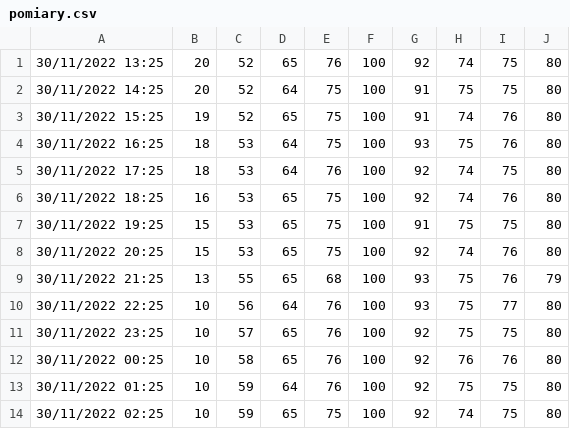
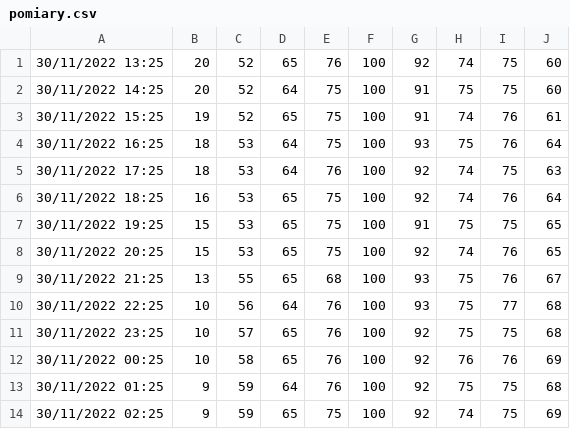
Before and after one commit to Radolini3/GardenIrrigationStation_WebServer, a CSV file: dataCapture/pomiary.csv, drawn as a sheet.

```diff
--- a/dataCapture/pomiary.csv
+++ b/dataCapture/pomiary.csv
@@ -1,14 +1,14 @@
-30/11/2022 13:25,20,52,65,76,100,92,74,75,80,
-30/11/2022 14:25,20,52,64,75,100,91,75,75,80,
-30/11/2022 15:25,19,52,65,75,100,91,74,76,80,
-30/11/2022 16:25,18,53,64,75,100,93,75,76,80,
-30/11/2022 17:25,18,53,64,76,100,92,74,75,80,
-30/11/2022 18:25,16,53,65,75,100,92,74,76,80,
-30/11/2022 19:25,15,53,65,75,100,91,75,75,80,
-30/11/2022 20:25,15,53,65,75,100,92,74,76,80,
-30/11/2022 21:25,13,55,65,68,100,93,75,76,79,
-30/11/2022 22:25,10,56,64,76,100,93,75,77,80,
-30/11/2022 23:25,10,57,65,76,100,92,75,75,80,
-30/11/2022 00:25,10,58,65,76,100,92,76,76,80,
-30/11/2022 01:25,10,59,64,76,100,92,75,75,80,
-30/11/2022 02:25,10,59,65,75,100,92,74,75,80,
+30/11/2022 13:25,20,52,65,76,100,92,74,75,60,
+30/11/2022 14:25,20,52,64,75,100,91,75,75,60,
+30/11/2022 15:25,19,52,65,75,100,91,74,76,61,
+30/11/2022 16:25,18,53,64,75,100,93,75,76,64,
+30/11/2022 17:25,18,53,64,76,100,92,74,75,63,
+30/11/2022 18:25,16,53,65,75,100,92,74,76,64,
+30/11/2022 19:25,15,53,65,75,100,91,75,75,65,
+30/11/2022 20:25,15,53,65,75,100,92,74,76,65,
+30/11/2022 21:25,13,55,65,68,100,93,75,76,67,
+30/11/2022 22:25,10,56,64,76,100,93,75,77,68,
+30/11/2022 23:25,10,57,65,76,100,92,75,75,68,
+30/11/2022 00:25,10,58,65,76,100,92,76,76,69,
+30/11/2022 01:25,9,59,64,76,100,92,75,75,68,
+30/11/2022 02:25,9,59,65,75,100,92,74,75,69,
```
Also changed, not shown: 9 other files.
